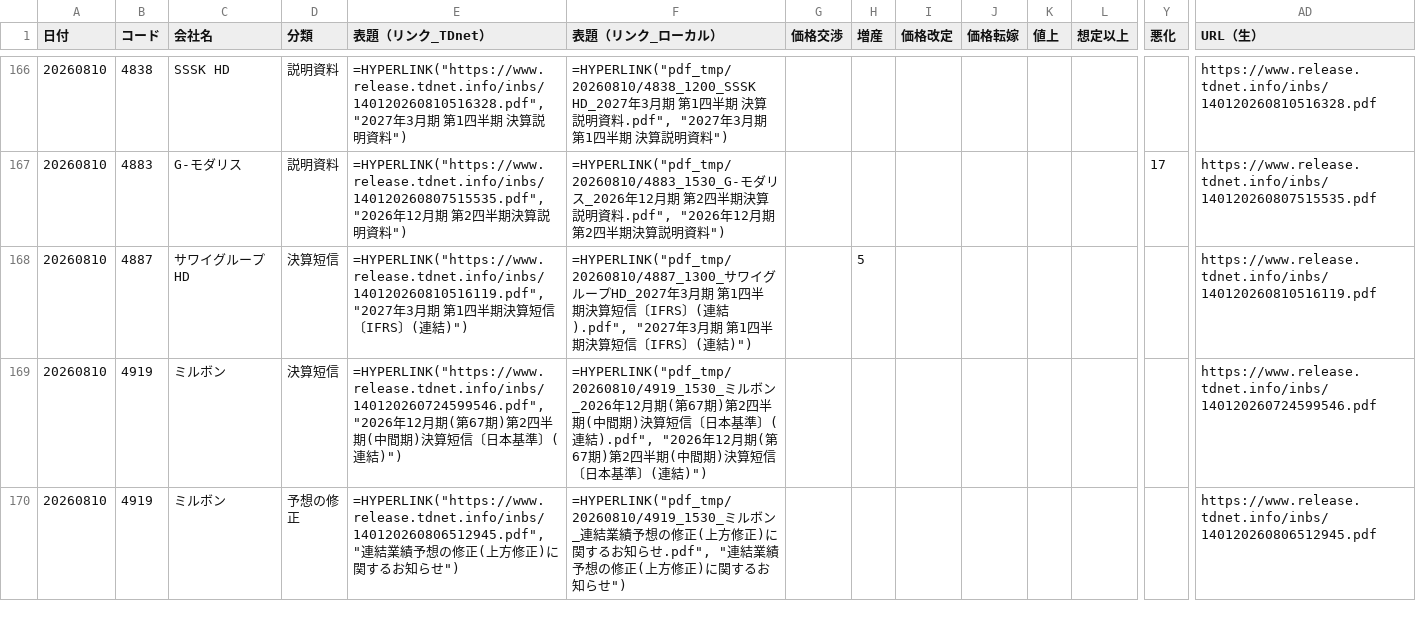
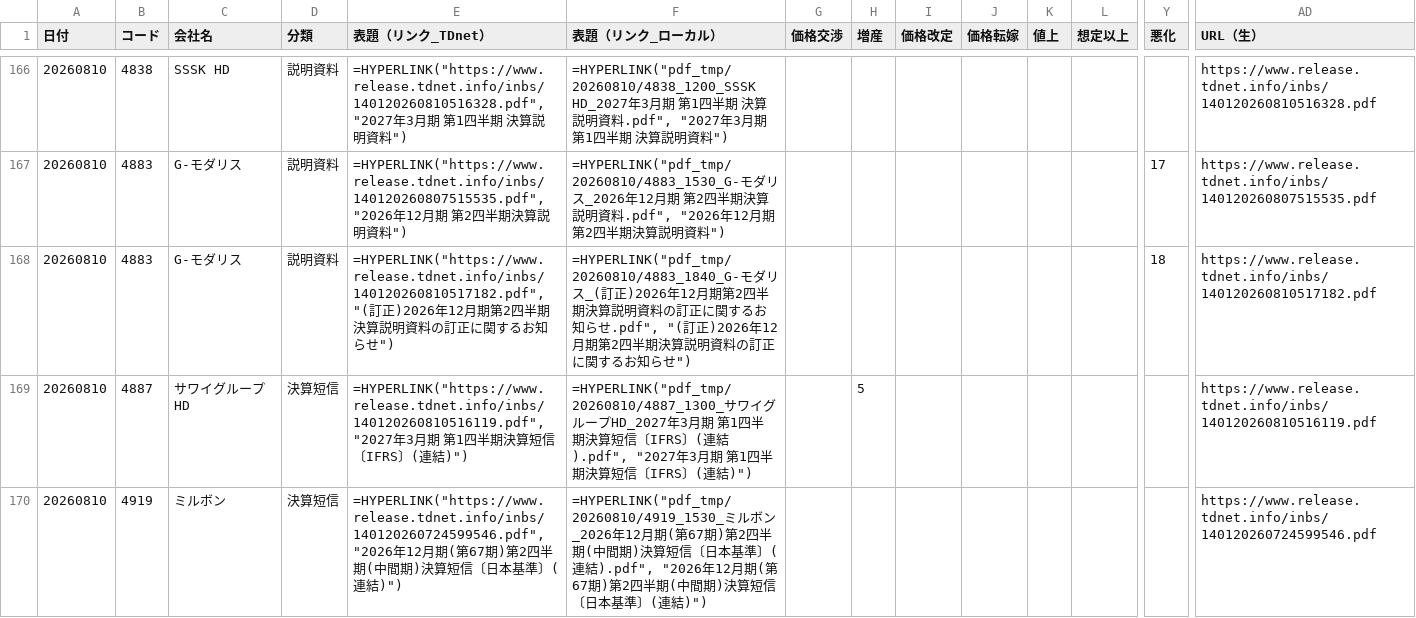
Before and after one commit to onokazu777/tdnet-viewer, a CSV file: data/search/PDF_Search_Result_Distribution_free_word_20260810_sh.csv, drawn as a sheet; only a part is shown, gaps mark what is left out; the shorter side is filled out with more unchanged rows; rows hold the shown columns only; the diff covers the shown part only; the diff names each change by its address in the sheet, - before the commit and + after, or states it on an @@ line.

```diff
--- a/data/search/PDF_Search_Result_Distribution_free_word_20260810_sh.csv
+++ b/data/search/PDF_Search_Result_Distribution_free_word_20260810_sh.csv
+row 168: 20260810 | 4883 | G-モダリス | 説明資料 | =HYPERLINK("https://www.release.tdnet.info/inbs/140120260810517182.pdf", "(訂正)2026年12月期第2四半期決算説明資料の訂正に関するお知らせ") | =HYPERLINK("pdf_tmp/20260810/4883_1840_G-モダリス_(訂正)2026年12月期第2四半期決算説明資料の訂正に関するお知らせ.pdf", "(訂正)2026年12月期第2四半期決算説明資料の訂正に関するお知らせ") |  |  |  |  |  |  | 18 | https://www.release.tdnet.info/inbs/140120260810517182.pdf
```
Also changed, not shown: 1 added row elsewhere in this file, data/search/Analysis_Hits_free_word_20260810.csv, 3 other files.
